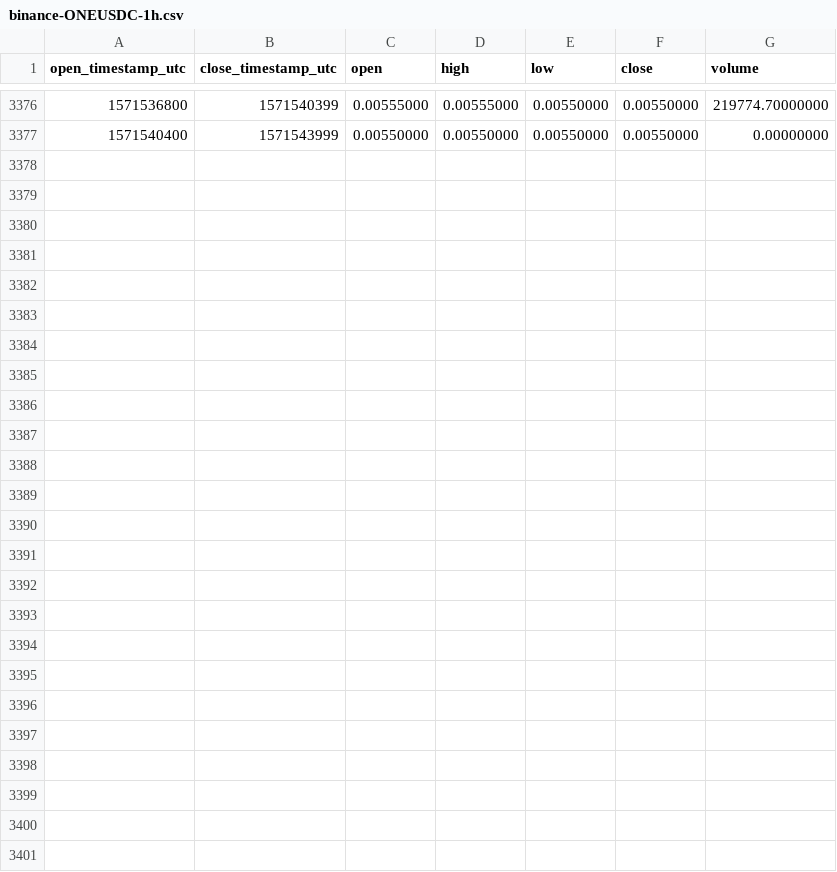
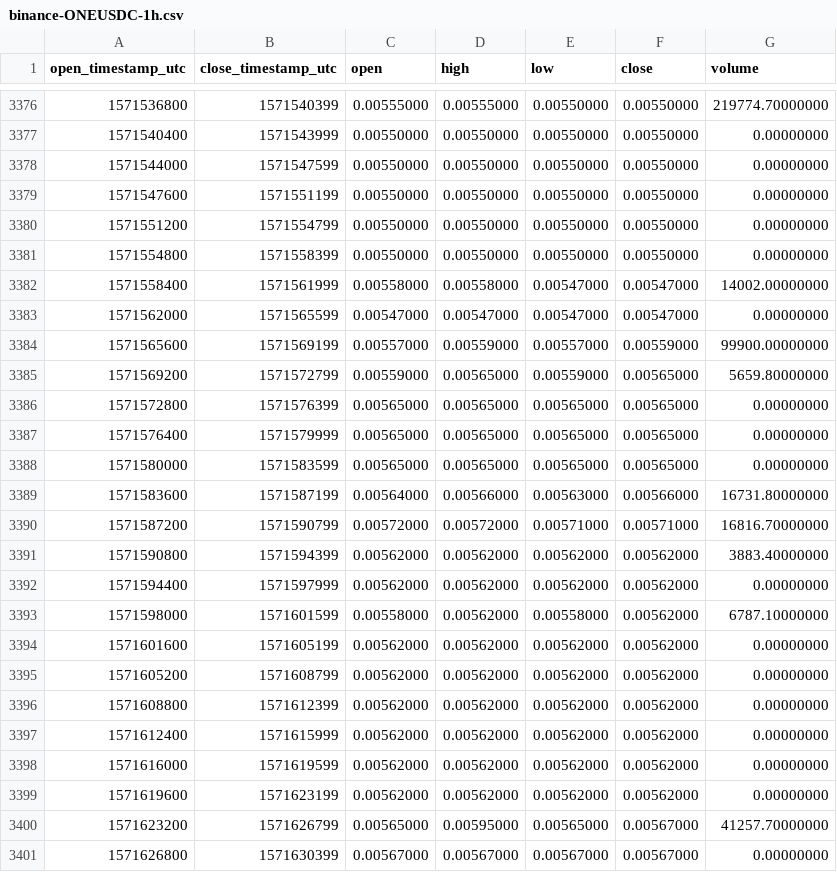
Before and after one commit to cryptobigbro/binance-ONEUSDC, a CSV file: binance-ONEUSDC-1h.csv, drawn as a sheet; only a part is shown, gaps mark what is left out; the diff names each change by its address in the sheet, - before the commit and + after, or states it on an @@ line.

Commit message:
Update OHLCV data.

```diff
--- a/binance-ONEUSDC-1h.csv
+++ b/binance-ONEUSDC-1h.csv
+row 3378: 1571544000 | 1571547599 | 0.00550000 | 0.00550000 | 0.00550000 | 0.00550000 | 0.00000000
+row 3379: 1571547600 | 1571551199 | 0.00550000 | 0.00550000 | 0.00550000 | 0.00550000 | 0.00000000
+row 3380: 1571551200 | 1571554799 | 0.00550000 | 0.00550000 | 0.00550000 | 0.00550000 | 0.00000000
+row 3381: 1571554800 | 1571558399 | 0.00550000 | 0.00550000 | 0.00550000 | 0.00550000 | 0.00000000
+row 3382: 1571558400 | 1571561999 | 0.00558000 | 0.00558000 | 0.00547000 | 0.00547000 | 14002.00000000
+row 3383: 1571562000 | 1571565599 | 0.00547000 | 0.00547000 | 0.00547000 | 0.00547000 | 0.00000000
+row 3384: 1571565600 | 1571569199 | 0.00557000 | 0.00559000 | 0.00557000 | 0.00559000 | 99900.00000000
+row 3385: 1571569200 | 1571572799 | 0.00559000 | 0.00565000 | 0.00559000 | 0.00565000 | 5659.80000000
+row 3386: 1571572800 | 1571576399 | 0.00565000 | 0.00565000 | 0.00565000 | 0.00565000 | 0.00000000
+row 3387: 1571576400 | 1571579999 | 0.00565000 | 0.00565000 | 0.00565000 | 0.00565000 | 0.00000000
+row 3388: 1571580000 | 1571583599 | 0.00565000 | 0.00565000 | 0.00565000 | 0.00565000 | 0.00000000
+row 3389: 1571583600 | 1571587199 | 0.00564000 | 0.00566000 | 0.00563000 | 0.00566000 | 16731.80000000
+row 3390: 1571587200 | 1571590799 | 0.00572000 | 0.00572000 | 0.00571000 | 0.00571000 | 16816.70000000
+row 3391: 1571590800 | 1571594399 | 0.00562000 | 0.00562000 | 0.00562000 | 0.00562000 | 3883.40000000
+row 3392: 1571594400 | 1571597999 | 0.00562000 | 0.00562000 | 0.00562000 | 0.00562000 | 0.00000000
+row 3393: 1571598000 | 1571601599 | 0.00558000 | 0.00562000 | 0.00558000 | 0.00562000 | 6787.10000000
+row 3394: 1571601600 | 1571605199 | 0.00562000 | 0.00562000 | 0.00562000 | 0.00562000 | 0.00000000
+row 3395: 1571605200 | 1571608799 | 0.00562000 | 0.00562000 | 0.00562000 | 0.00562000 | 0.00000000
+row 3396: 1571608800 | 1571612399 | 0.00562000 | 0.00562000 | 0.00562000 | 0.00562000 | 0.00000000
+row 3397: 1571612400 | 1571615999 | 0.00562000 | 0.00562000 | 0.00562000 | 0.00562000 | 0.00000000
+row 3398: 1571616000 | 1571619599 | 0.00562000 | 0.00562000 | 0.00562000 | 0.00562000 | 0.00000000
+row 3399: 1571619600 | 1571623199 | 0.00562000 | 0.00562000 | 0.00562000 | 0.00562000 | 0.00000000
+row 3400: 1571623200 | 1571626799 | 0.00565000 | 0.00595000 | 0.00565000 | 0.00567000 | 41257.70000000
+row 3401: 1571626800 | 1571630399 | 0.00567000 | 0.00567000 | 0.00567000 | 0.00567000 | 0.00000000
```
Also changed, not shown: binance-ONEUSDC-1d.csv.
